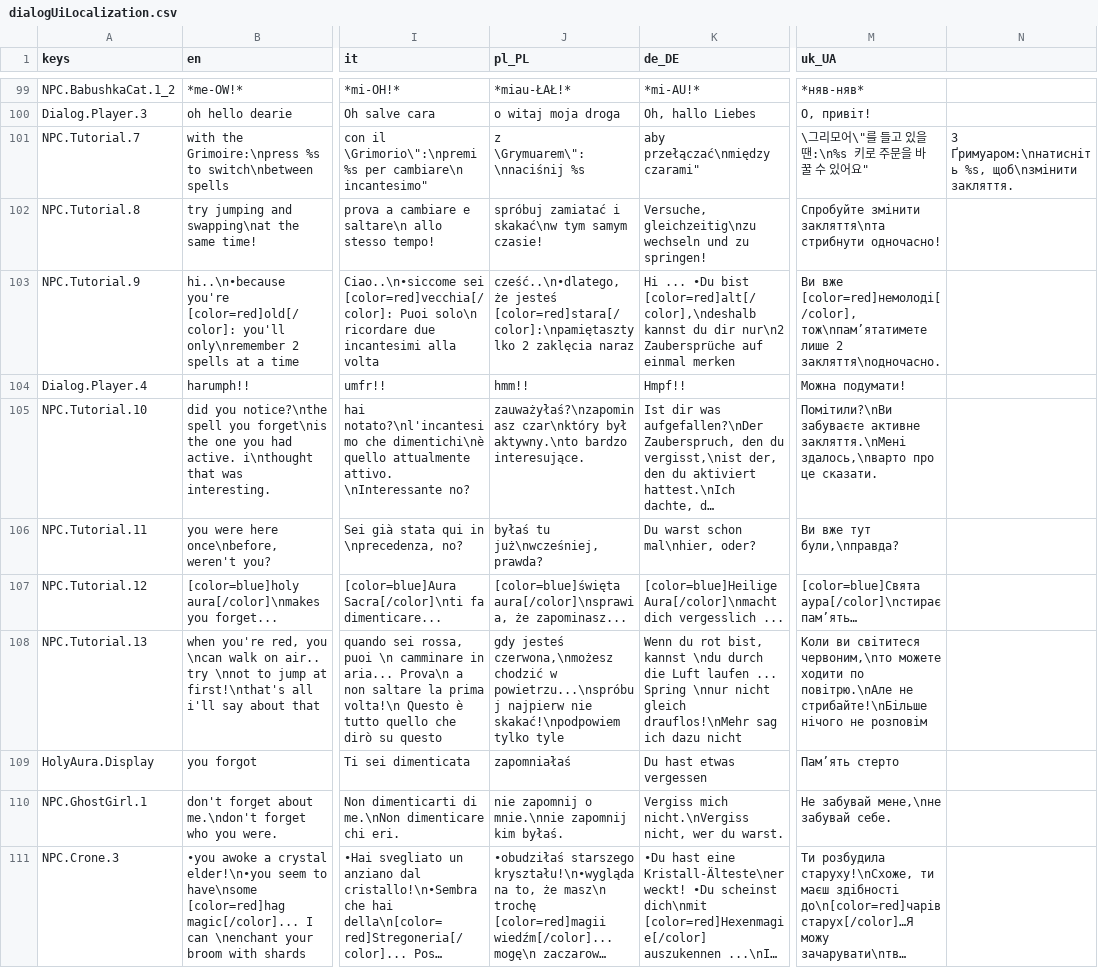
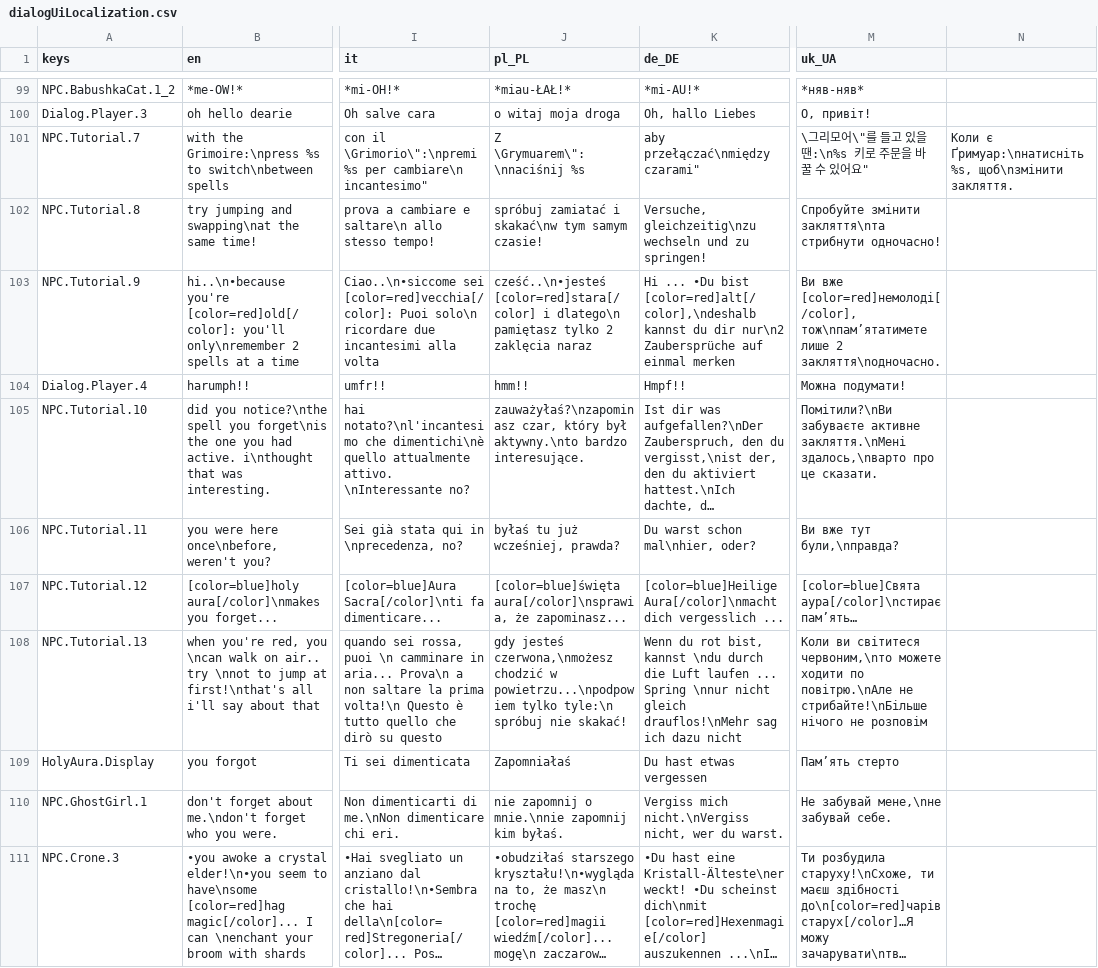
Before and after one commit to jakeonaut/glitch-dungeon-crystal, a CSV file: dialogUiLocalization.csv, drawn as a sheet; only a part is shown, gaps mark what is left out; long unchanged cells end in …; the diff covers the shown part only; the diff names each change by its address in the sheet, - before the commit and + after, or states it on an @@ line.

```diff
--- a/dialogUiLocalization.csv
+++ b/dialogUiLocalization.csv
-J101 (pl_PL): z \Grymuarem\":\nnaciśnij %s
+J101 (pl_PL): Z \Grymuarem\":\nnaciśnij %s
-N101: З Ґримуаром:\nнатисніть %s, щоб\nзмінити…
+N101: Коли є Ґримуар:\nнатисніть %s, щоб\nзмінити…
-J103 (pl_PL): cześć..\n•dlatego, że jesteś [color=red]stara[/color]:\npamiętasztylko 2 zaklęcia…
+J103 (pl_PL): cześć..\n•jesteś [color=red]stara[/color] i dlatego\n pamiętasz tylko 2 zaklęcia…
-J105 (pl_PL): zauważyłaś?\nzapominasz czar\nktóry był aktywny.\nto…
+J105 (pl_PL): zauważyłaś?\nzapominasz czar, który był aktywny.\nto…
-J106 (pl_PL): byłaś tu już\nwcześniej, prawda?
+J106 (pl_PL): byłaś tu już wcześniej, prawda?
-J108 (pl_PL): …chodzić w powietrzu...\nspróbuj najpierw nie skakać!\npodpowiem tylko tyle
+J108 (pl_PL): …chodzić w powietrzu...\npodpowiem tylko tyle:\n spróbuj nie skakać!
-J109 (pl_PL): zapomniałaś
+J109 (pl_PL): Zapomniałaś
```
Also changed, not shown: 1 added row and 71 edited cells elsewhere in this file, 17 other files.
